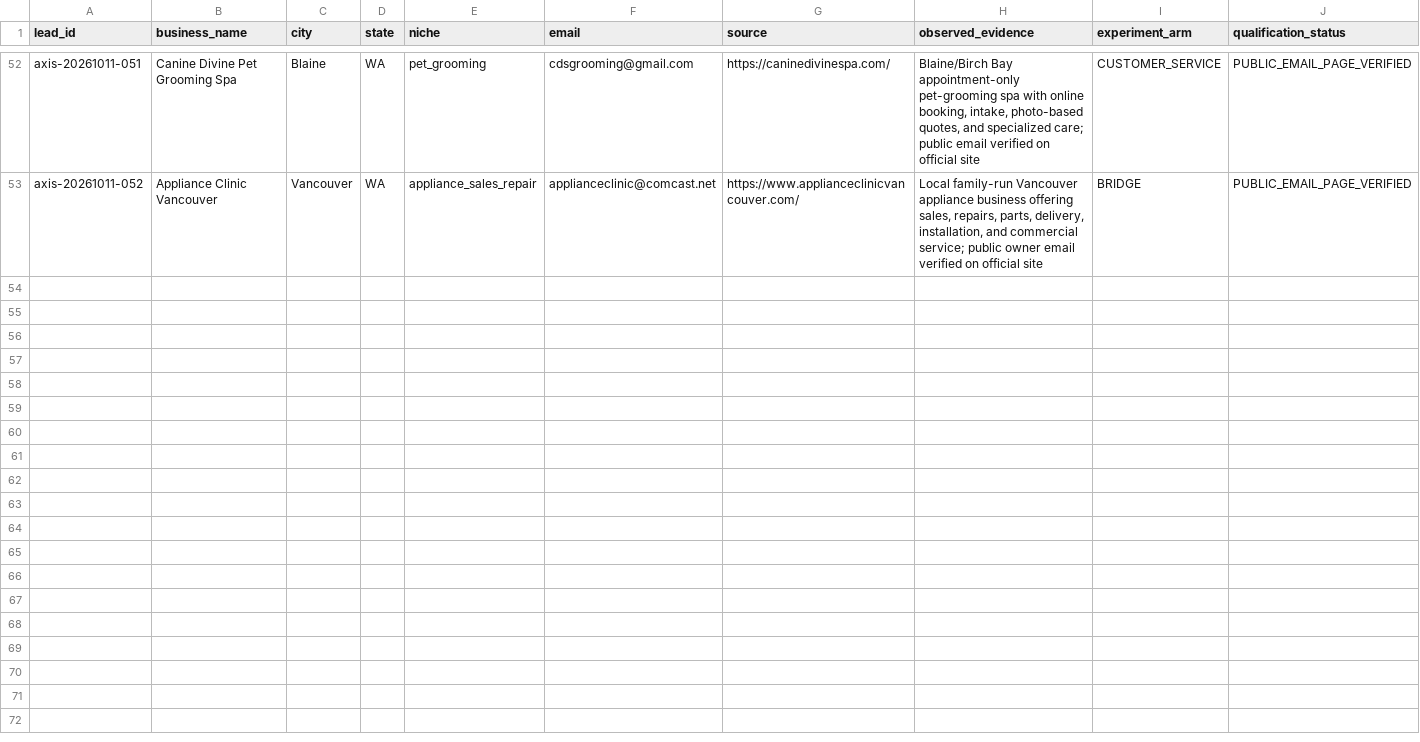
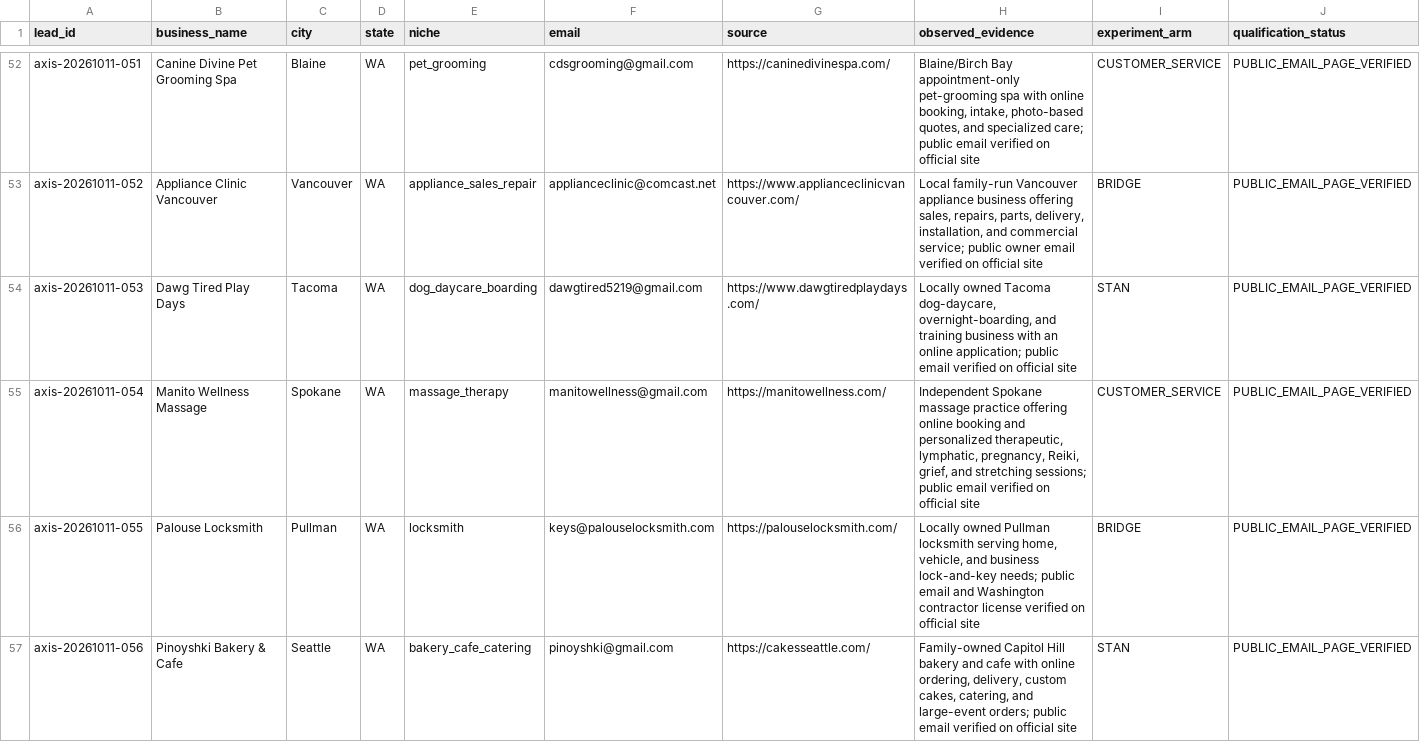
Before and after one commit to 1oldguyinaz-glitch/Master-Promt, a CSV file: axis-omni-commerce/data/leads/2026-09-29-recovery-candidates-1829.csv, drawn as a sheet; only a part is shown, gaps mark what is left out; rows hold the shown columns only; the diff names each change by its address in the sheet, - before the commit and + after, or states it on an @@ line.

Commit message:
Queue verified October 11 07:55 Washington prospects

```diff
--- a/axis-omni-commerce/data/leads/2026-09-29-recovery-candidates-1829.csv
+++ b/axis-omni-commerce/data/leads/2026-09-29-recovery-candidates-1829.csv
+row 54: axis-20261011-053 | Dawg Tired Play Days | Tacoma | WA | dog_daycare_boarding | dawgtired5219@gmail.com | https://www.dawgtiredplaydays.com/ | Locally owned Tacoma dog-daycare, overnight-boarding, and training business with an online application; public email verified on official site | STAN | PUBLIC_EMAIL_PAGE_VERIFIED
+row 55: axis-20261011-054 | Manito Wellness Massage | Spokane | WA | massage_therapy | manitowellness@gmail.com | https://manitowellness.com/ | Independent Spokane massage practice offering online booking and personalized therapeutic, lymphatic, pregnancy, Reiki, grief, and stretching sessions; public email verified on official site | CUSTOMER_SERVICE | PUBLIC_EMAIL_PAGE_VERIFIED
+row 56: axis-20261011-055 | Palouse Locksmith | Pullman | WA | locksmith | keys@palouselocksmith.com | https://palouselocksmith.com/ | Locally owned Pullman locksmith serving home, vehicle, and business lock-and-key needs; public email and Washington contractor license verified on official site | BRIDGE | PUBLIC_EMAIL_PAGE_VERIFIED
+row 57: axis-20261011-056 | Pinoyshki Bakery & Cafe | Seattle | WA | bakery_cafe_catering | pinoyshki@gmail.com | https://cakesseattle.com/ | Family-owned Capitol Hill bakery and cafe with online ordering, delivery, custom cakes, catering, and large-event orders; public email verified on official site | STAN | PUBLIC_EMAIL_PAGE_VERIFIED
```
